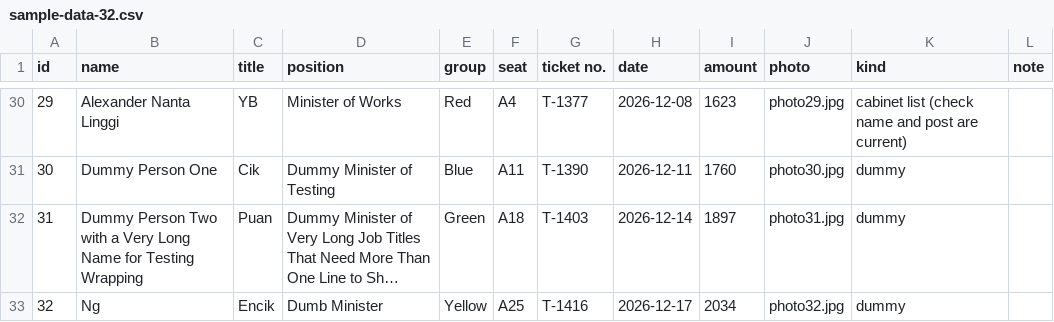
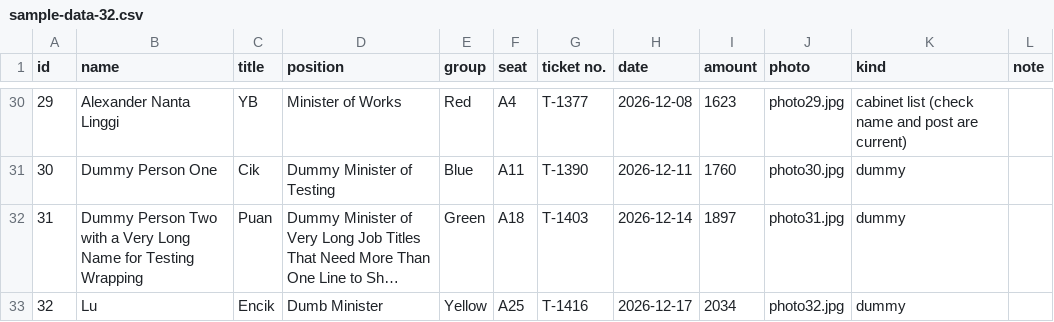
Before and after one commit to erictzh/ZineNow, a CSV file: docs/sample-data-32.csv, drawn as a sheet; only a part is shown, gaps mark what is left out; long unchanged cells end in …; the diff names each change by its address in the sheet, - before the commit and + after, or states it on an @@ line.

```diff
--- a/docs/sample-data-32.csv
+++ b/docs/sample-data-32.csv
-B33 (name): Ng
+B33 (name): Lu
```
